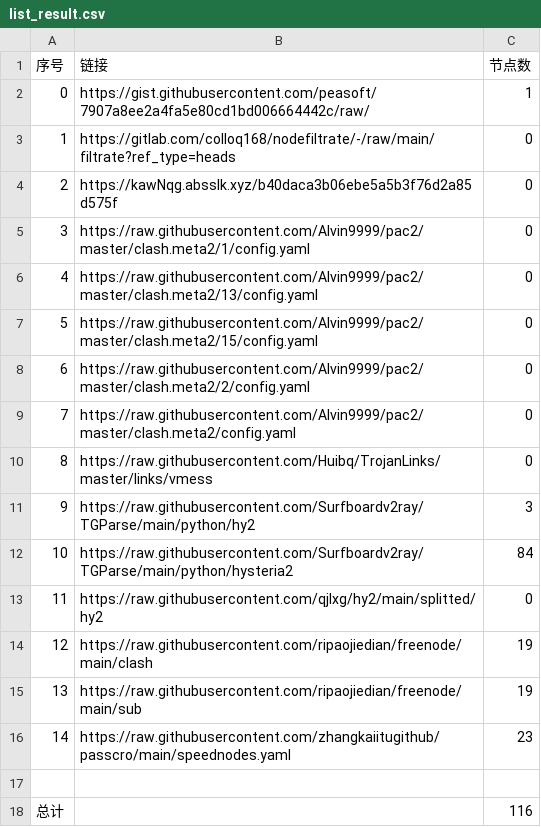
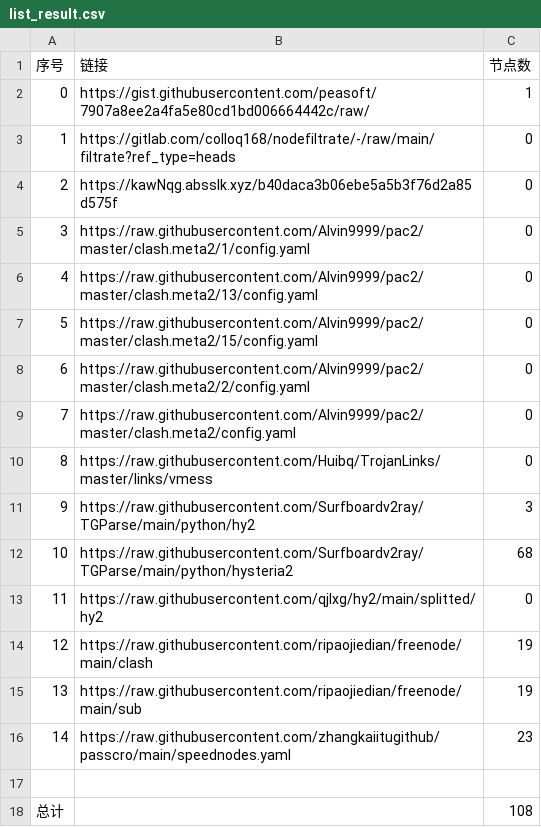
Before and after one commit to Sasori44/NoMoreWalls, a CSV file: list_result.csv, drawn as a sheet.

```diff
--- a/list_result.csv
+++ b/list_result.csv
@@ -11,3 +11,3 @@
 9,https://raw.githubusercontent.com/Surfboardv2ray/TGParse/main/python/hy2,3
-10,https://raw.githubusercontent.com/Surfboardv2ray/TGParse/main/python/hysteria2,84
+10,https://raw.githubusercontent.com/Surfboardv2ray/TGParse/main/python/hysteria2,68
 11,https://raw.githubusercontent.com/qjlxg/hy2/main/splitted/hy2,0
@@ -17,2 +17,2 @@
 
-总计,,116
+总计,,108
```
Also changed, not shown: 8 other files.
